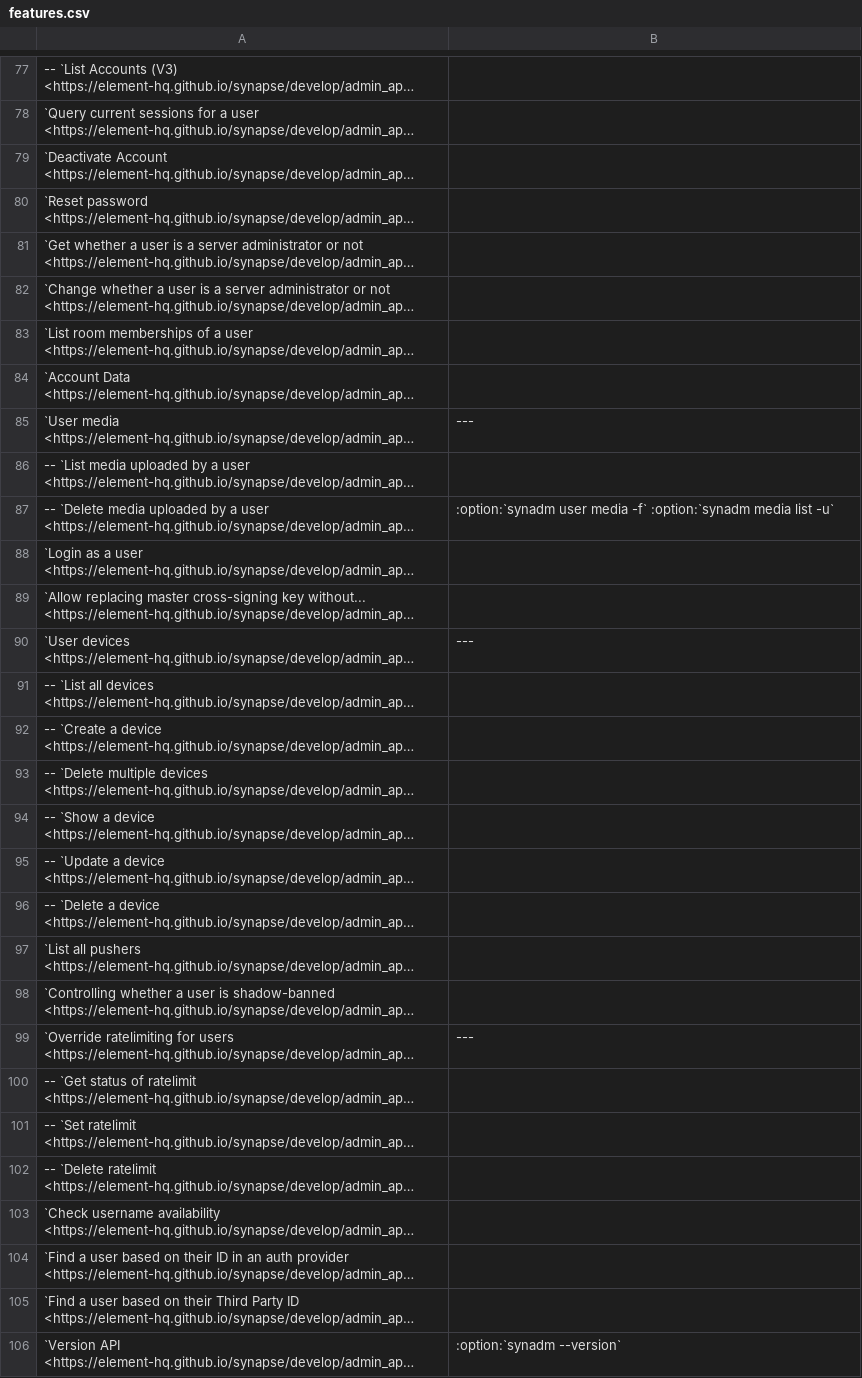
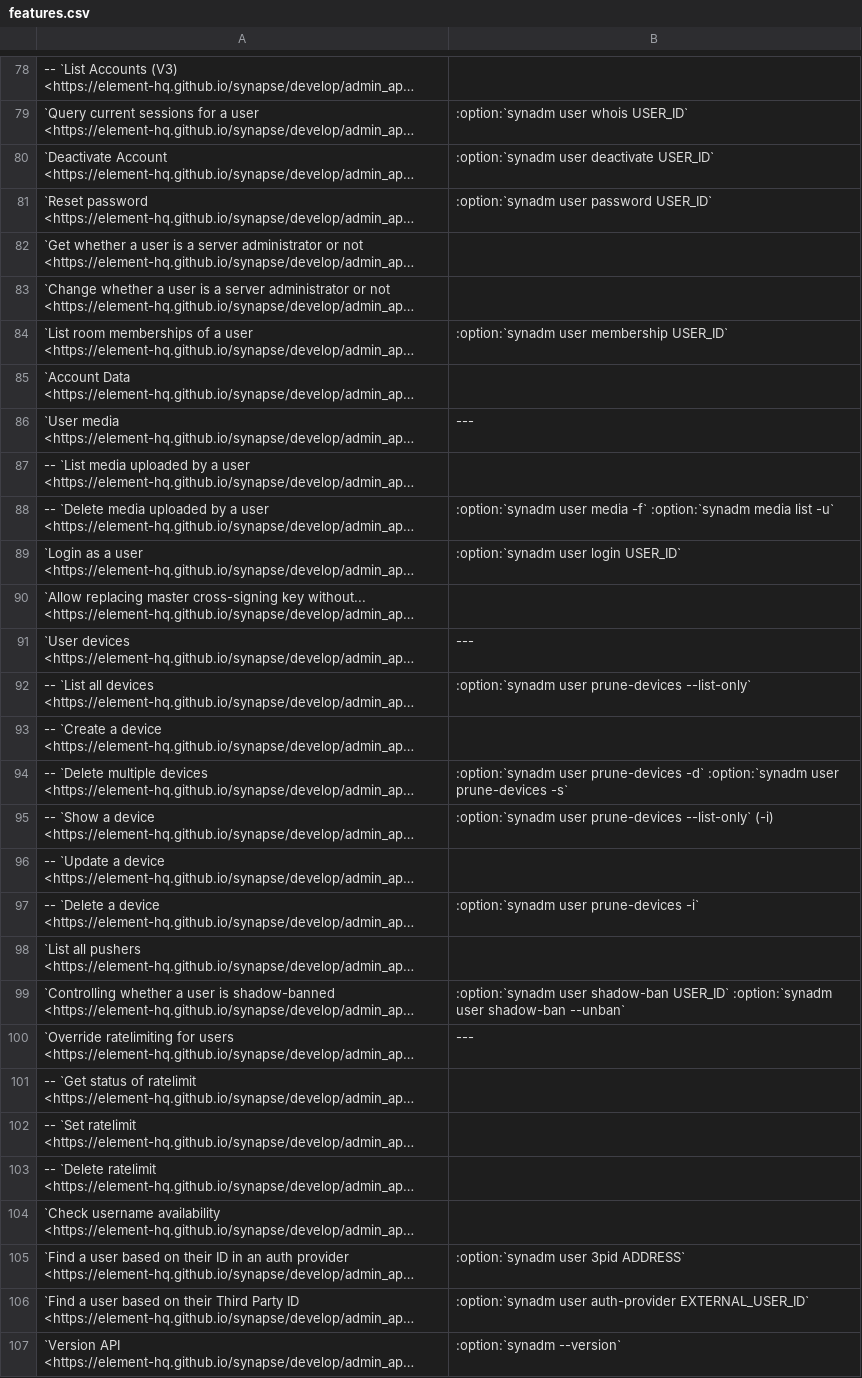
Before and after one commit to JOJ0/synadm, a CSV file: doc/source/features.csv, drawn as a sheet; only a part is shown, gaps mark what is left out; long unchanged cells end in …; addresses are those after the commit; the diff covers the shown part only; the diff names each change by its address in the sheet, - before the commit and + after, or states it on an @@ line.

Commit message:
Add remaining synadm commands to features.csv

```diff
--- a/doc/source/features.csv
+++ b/doc/source/features.csv
-B79: (empty)
+B79: :option:`synadm user whois USER_ID`
-B80: (empty)
+B80: :option:`synadm user deactivate USER_ID`
-B81: (empty)
+B81: :option:`synadm user password USER_ID`
-B84: (empty)
+B84: :option:`synadm user membership USER_ID`
-B89: (empty)
+B89: :option:`synadm user login USER_ID`
-B92: (empty)
+B92: :option:`synadm user prune-devices --list-only`
-B94: (empty)
+B94: :option:`synadm user prune-devices -d` :option:`synadm user prune-devices -s`
-B95: (empty)
+B95: :option:`synadm user prune-devices --list-only` (-i)
-B97: (empty)
+B97: :option:`synadm user prune-devices -i`
-B99: (empty)
+B99: :option:`synadm user shadow-ban USER_ID` :option:`synadm user shadow-ban --unban`
-B105: (empty)
+B105: :option:`synadm user 3pid ADDRESS`
-B106: (empty)
+B106: :option:`synadm user auth-provider EXTERNAL_USER_ID`
```
Also changed, not shown: 5 added rows, 4 removed rows and 25 edited cells elsewhere in this file.
